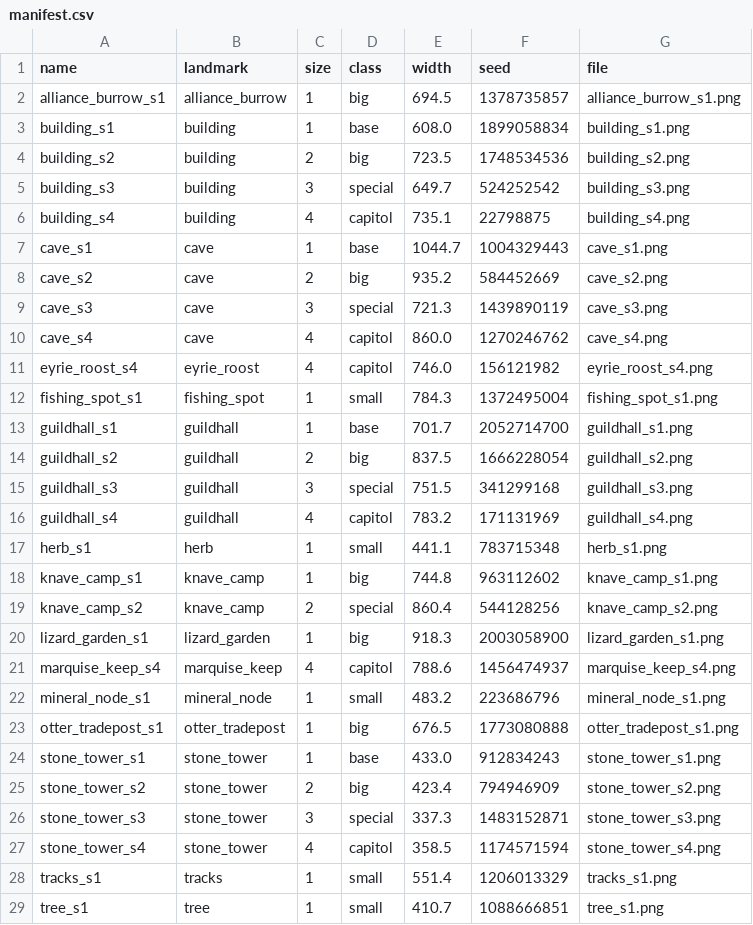
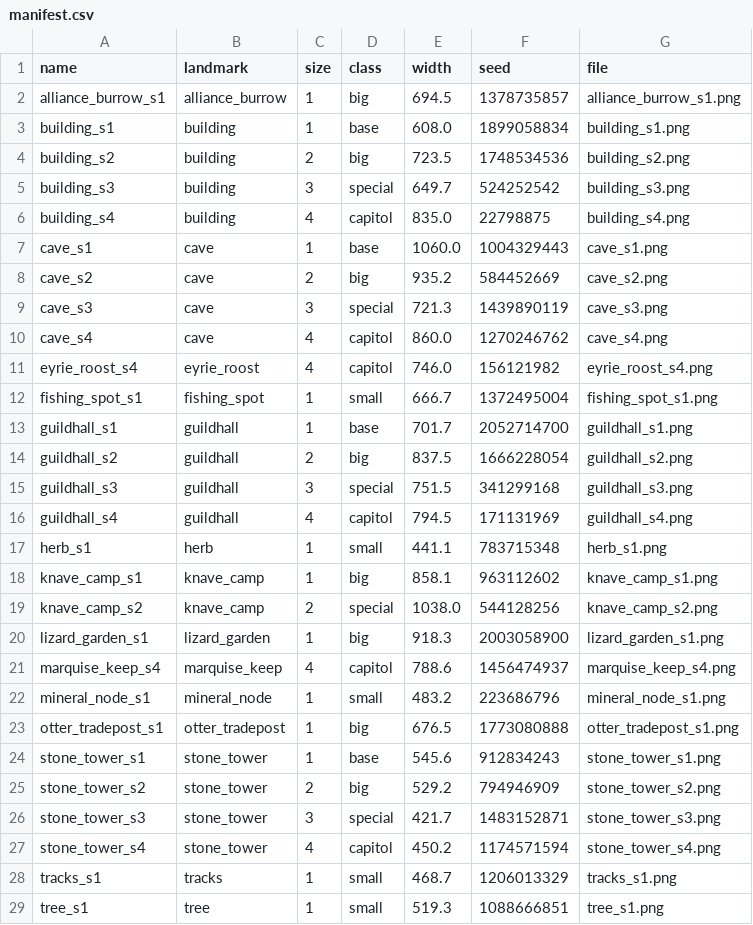
Before and after one commit to cdenq/tts-roam-mod, a CSV file: assets/landmarks/manifest.csv, drawn as a sheet.

```diff
--- a/assets/landmarks/manifest.csv
+++ b/assets/landmarks/manifest.csv
@@ -5,4 +5,4 @@ building_s2,building,2,big,723.5,1748534536,building_s2.png
 building_s3,building,3,special,649.7,524252542,building_s3.png
-building_s4,building,4,capitol,735.1,22798875,building_s4.png
-cave_s1,cave,1,base,1044.7,1004329443,cave_s1.png
+building_s4,building,4,capitol,835.0,22798875,building_s4.png
+cave_s1,cave,1,base,1060.0,1004329443,cave_s1.png
 cave_s2,cave,2,big,935.2,584452669,cave_s2.png
@@ -11,3 +11,3 @@ cave_s4,cave,4,capitol,860.0,1270246762,cave_s4.png
 eyrie_roost_s4,eyrie_roost,4,capitol,746.0,156121982,eyrie_roost_s4.png
-fishing_spot_s1,fishing_spot,1,small,784.3,1372495004,fishing_spot_s1.png
+fishing_spot_s1,fishing_spot,1,small,666.7,1372495004,fishing_spot_s1.png
 guildhall_s1,guildhall,1,base,701.7,2052714700,guildhall_s1.png
@@ -15,6 +15,6 @@ guildhall_s2,guildhall,2,big,837.5,1666228054,guildhall_s2.png
 guildhall_s3,guildhall,3,special,751.5,341299168,guildhall_s3.png
-guildhall_s4,guildhall,4,capitol,783.2,171131969,guildhall_s4.png
+guildhall_s4,guildhall,4,capitol,794.5,171131969,guildhall_s4.png
 herb_s1,herb,1,small,441.1,783715348,herb_s1.png
-knave_camp_s1,knave_camp,1,big,744.8,963112602,knave_camp_s1.png
-knave_camp_s2,knave_camp,2,special,860.4,544128256,knave_camp_s2.png
+knave_camp_s1,knave_camp,1,big,858.1,963112602,knave_camp_s1.png
+knave_camp_s2,knave_camp,2,special,1038.0,544128256,knave_camp_s2.png
 lizard_garden_s1,lizard_garden,1,big,918.3,2003058900,lizard_garden_s1.png
@@ -23,7 +23,7 @@ mineral_node_s1,mineral_node,1,small,483.2,223686796,mineral_node_s1.png
 otter_tradepost_s1,otter_tradepost,1,big,676.5,1773080888,otter_tradepost_s1.png
-stone_tower_s1,stone_tower,1,base,433.0,912834243,stone_tower_s1.png
-stone_tower_s2,stone_tower,2,big,423.4,794946909,stone_tower_s2.png
-stone_tower_s3,stone_tower,3,special,337.3,1483152871,stone_tower_s3.png
-stone_tower_s4,stone_tower,4,capitol,358.5,1174571594,stone_tower_s4.png
-tracks_s1,tracks,1,small,551.4,1206013329,tracks_s1.png
-tree_s1,tree,1,small,410.7,1088666851,tree_s1.png
+stone_tower_s1,stone_tower,1,base,545.6,912834243,stone_tower_s1.png
+stone_tower_s2,stone_tower,2,big,529.2,794946909,stone_tower_s2.png
+stone_tower_s3,stone_tower,3,special,421.7,1483152871,stone_tower_s3.png
+stone_tower_s4,stone_tower,4,capitol,450.2,1174571594,stone_tower_s4.png
+tracks_s1,tracks,1,small,468.7,1206013329,tracks_s1.png
+tree_s1,tree,1,small,519.3,1088666851,tree_s1.png
```
Also changed, not shown: tts_envs/data/asset_variables.csv, 30 other files.
